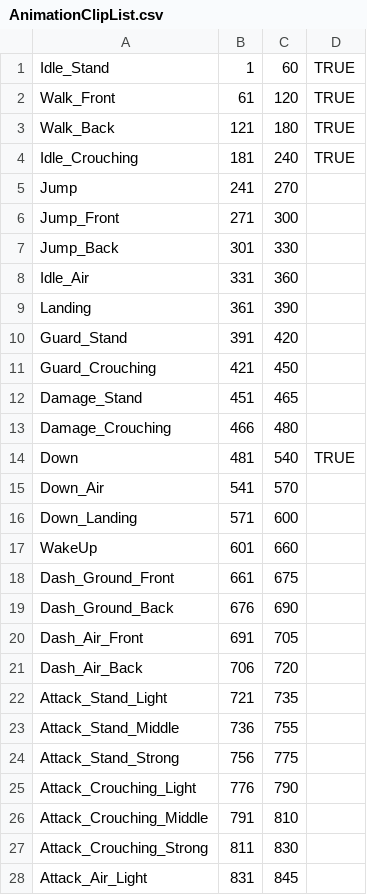
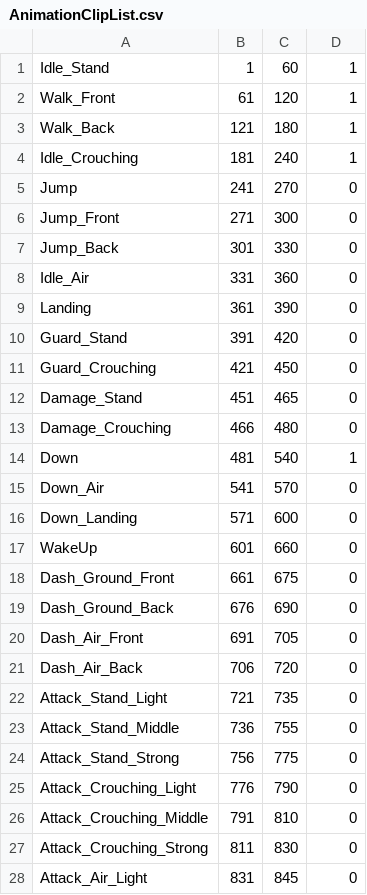
Before and after one commit to 17cuA/ActionGame, a CSV file: CUFightingMaster/Assets/Resources/Animation/AnimationClipList.csv, drawn as a sheet; only a part is shown; the diff covers the shown part only.

```diff
--- a/CUFightingMaster/Assets/Resources/Animation/AnimationClipList.csv
+++ b/CUFightingMaster/Assets/Resources/Animation/AnimationClipList.csv
@@ -1,28 +1,28 @@
-Idle_Stand,1,60,TRUE
-Walk_Front,61,120,TRUE
-Walk_Back,121,180,TRUE
-Idle_Crouching,181,240,TRUE
-Jump,241,270,
-Jump_Front,271,300,
-Jump_Back,301,330,
-Idle_Air,331,360,
-Landing,361,390,
-Guard_Stand,391,420,
-Guard_Crouching,421,450,
-Damage_Stand,451,465,
-Damage_Crouching,466,480,
-Down,481,540,TRUE
-Down_Air,541,570,
-Down_Landing,571,600,
-WakeUp,601,660,
-Dash_Ground_Front,661,675,
-Dash_Ground_Back,676,690,
-Dash_Air_Front,691,705,
-Dash_Air_Back,706,720,
-Attack_Stand_Light,721,735,
-Attack_Stand_Middle,736,755,
-Attack_Stand_Strong,756,775,
-Attack_Crouching_Light,776,790,
-Attack_Crouching_Middle,791,810,
-Attack_Crouching_Strong,811,830,
-Attack_Air_Light,831,845,
+Idle_Stand,1,60,1
+Walk_Front,61,120,1
+Walk_Back,121,180,1
+Idle_Crouching,181,240,1
+Jump,241,270,0
+Jump_Front,271,300,0
+Jump_Back,301,330,0
+Idle_Air,331,360,0
+Landing,361,390,0
+Guard_Stand,391,420,0
+Guard_Crouching,421,450,0
+Damage_Stand,451,465,0
+Damage_Crouching,466,480,0
+Down,481,540,1
+Down_Air,541,570,0
+Down_Landing,571,600,0
+WakeUp,601,660,0
+Dash_Ground_Front,661,675,0
+Dash_Ground_Back,676,690,0
+Dash_Air_Front,691,705,0
+Dash_Air_Back,706,720,0
+Attack_Stand_Light,721,735,0
+Attack_Stand_Middle,736,755,0
+Attack_Stand_Strong,756,775,0
+Attack_Crouching_Light,776,790,0
+Attack_Crouching_Middle,791,810,0
+Attack_Crouching_Strong,811,830,0
+Attack_Air_Light,831,845,0
```
Also changed, not shown: 12 edited cells elsewhere in this file, 4 other files.
